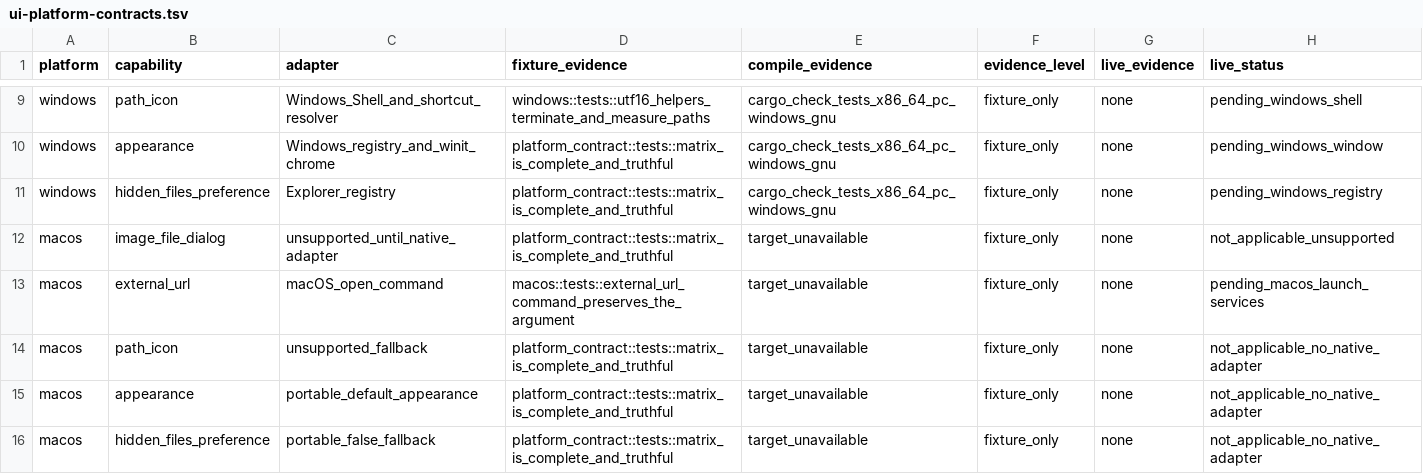
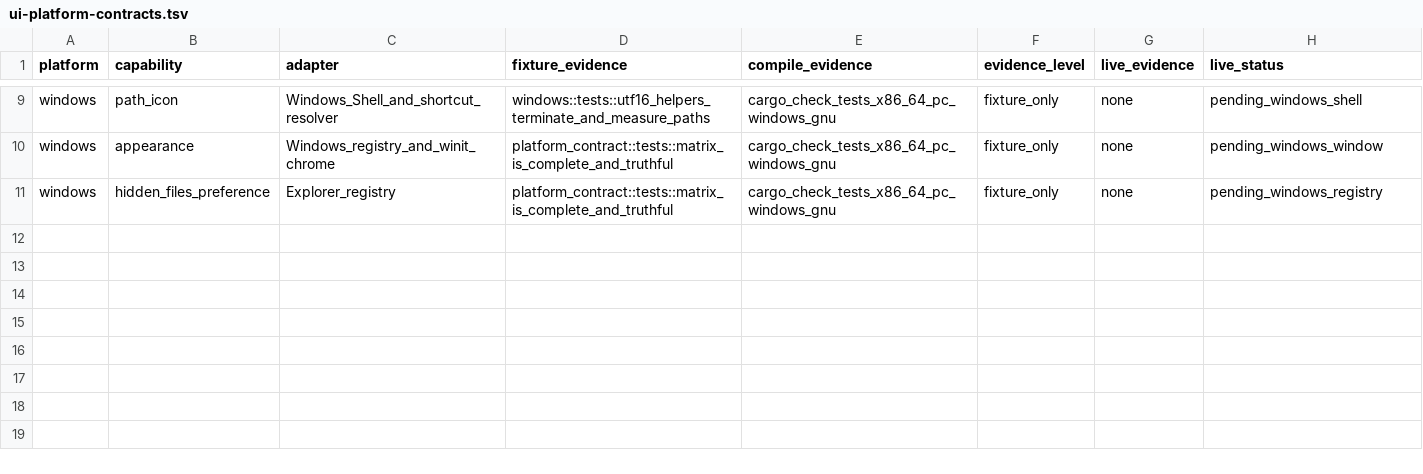
Before and after one commit to shortontech/nickel, a TSV file: assets/ui-platform-contracts.tsv, drawn as a sheet; only a part is shown, gaps mark what is left out.

Commit message:
Remove macOS target support

```diff
--- a/assets/ui-platform-contracts.tsv
+++ b/assets/ui-platform-contracts.tsv
@@ -11,6 +11 @@ windows	appearance	Windows_registry_and_winit_chrome	platform_contract::tests::m
 windows	hidden_files_preference	Explorer_registry	platform_contract::tests::matrix_is_complete_and_truthful	cargo_check_tests_x86_64_pc_windows_gnu	fixture_only	none	pending_windows_registry
-macos	image_file_dialog	unsupported_until_native_adapter	platform_contract::tests::matrix_is_complete_and_truthful	target_unavailable	fixture_only	none	not_applicable_unsupported
-macos	external_url	macOS_open_command	macos::tests::external_url_command_preserves_the_argument	target_unavailable	fixture_only	none	pending_macos_launch_services
-macos	path_icon	unsupported_fallback	platform_contract::tests::matrix_is_complete_and_truthful	target_unavailable	fixture_only	none	not_applicable_no_native_adapter
-macos	appearance	portable_default_appearance	platform_contract::tests::matrix_is_complete_and_truthful	target_unavailable	fixture_only	none	not_applicable_no_native_adapter
-macos	hidden_files_preference	portable_false_fallback	platform_contract::tests::matrix_is_complete_and_truthful	target_unavailable	fixture_only	none	not_applicable_no_native_adapter
```
Also changed, not shown: assets/ui-consumers.tsv, assets/ui-live-acceptance.tsv, 30 other files.
